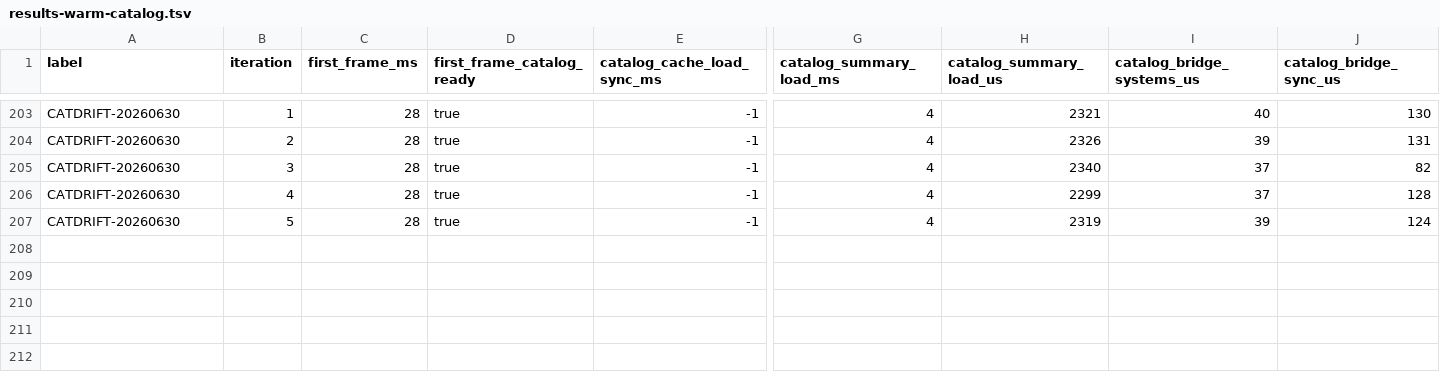
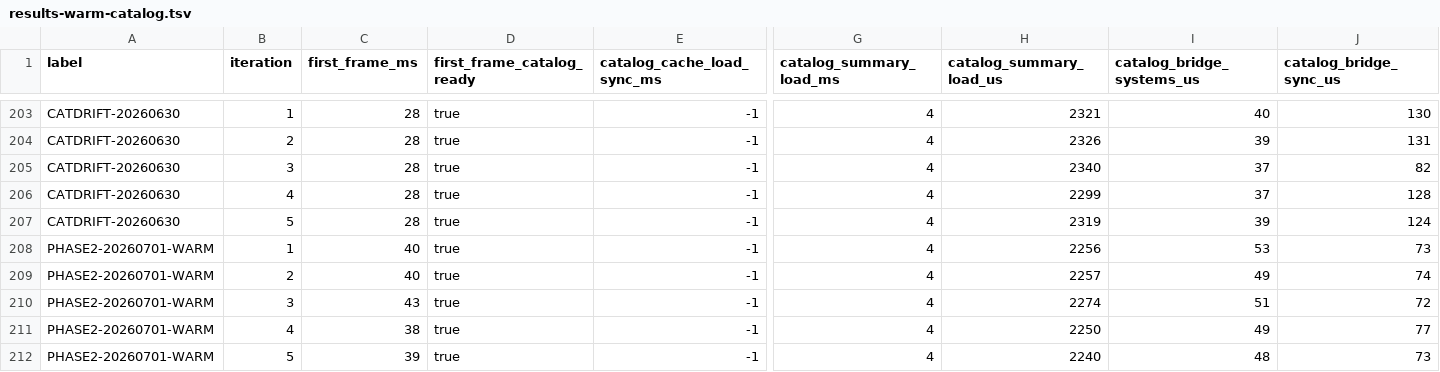
Before and after one commit to NigelBreslaw/MiSTer-MagiK, a TSV file: history/toolchain-bench/results-warm-catalog.tsv, drawn as a sheet; only a part is shown, gaps mark what is left out; rows hold the shown columns only; the diff names each change by its address in the sheet, - before the commit and + after, or states it on an @@ line.

```diff
--- a/history/toolchain-bench/results-warm-catalog.tsv
+++ b/history/toolchain-bench/results-warm-catalog.tsv
+row 208: PHASE2-20260701-WARM | 1 | 40 | true | -1 | 4 | 2256 | 53 | 73
+row 209: PHASE2-20260701-WARM | 2 | 40 | true | -1 | 4 | 2257 | 49 | 74
+row 210: PHASE2-20260701-WARM | 3 | 43 | true | -1 | 4 | 2274 | 51 | 72
+row 211: PHASE2-20260701-WARM | 4 | 38 | true | -1 | 4 | 2250 | 49 | 77
+row 212: PHASE2-20260701-WARM | 5 | 39 | true | -1 | 4 | 2240 | 48 | 73
```
Also changed, not shown: history/toolchain-bench/results-launch-handoff.tsv, history/toolchain-bench/results-library-save.tsv, 7 other files.
